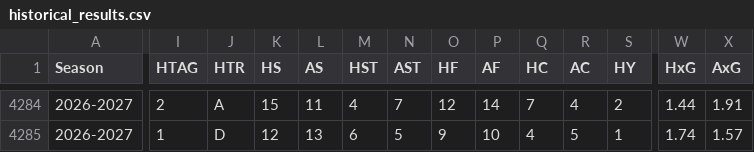
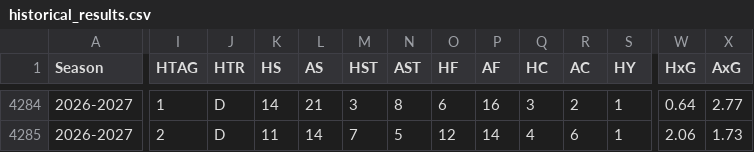
Before and after one commit to kiganyamburu/EPL-Season-Predictor, a CSV file: data/processed/historical_results.csv, drawn as a sheet; only a part is shown, gaps mark what is left out; the diff covers the shown part only; the diff names each change by its address in the sheet, - before the commit and + after, or states it on an @@ line.

```diff
--- a/data/processed/historical_results.csv
+++ b/data/processed/historical_results.csv
-I4284 (HTAG): 2
+I4284 (HTAG): 1
-J4284 (HTR): A
+J4284 (HTR): D
-K4284 (HS): 15
+K4284 (HS): 14
-L4284 (AS): 11
+L4284 (AS): 21
-M4284 (HST): 4
+M4284 (HST): 3
-N4284 (AST): 7
+N4284 (AST): 8
-O4284 (HF): 12
+O4284 (HF): 6
-P4284 (AF): 14
+P4284 (AF): 16
-Q4284 (HC): 7
+Q4284 (HC): 3
-R4284 (AC): 4
+R4284 (AC): 2
-S4284 (HY): 2
+S4284 (HY): 1
-W4284 (HxG): 1.44
+W4284 (HxG): 0.64
-X4284 (AxG): 1.91
+X4284 (AxG): 2.77
-I4285 (HTAG): 1
+I4285 (HTAG): 2
-K4285 (HS): 12
+K4285 (HS): 11
-L4285 (AS): 13
+L4285 (AS): 14
-M4285 (HST): 6
+M4285 (HST): 7
-O4285 (HF): 9
+O4285 (HF): 12
-P4285 (AF): 10
+P4285 (AF): 14
-R4285 (AC): 5
+R4285 (AC): 6
-W4285 (HxG): 1.74
+W4285 (HxG): 2.06
-X4285 (AxG): 1.57
+X4285 (AxG): 1.73
```
Also changed, not shown: 1 added row and 81 edited cells elsewhere in this file, data/processed/unplayed_fixtures.csv, data/raw/historical/E0_2627.csv, 9 other files.
